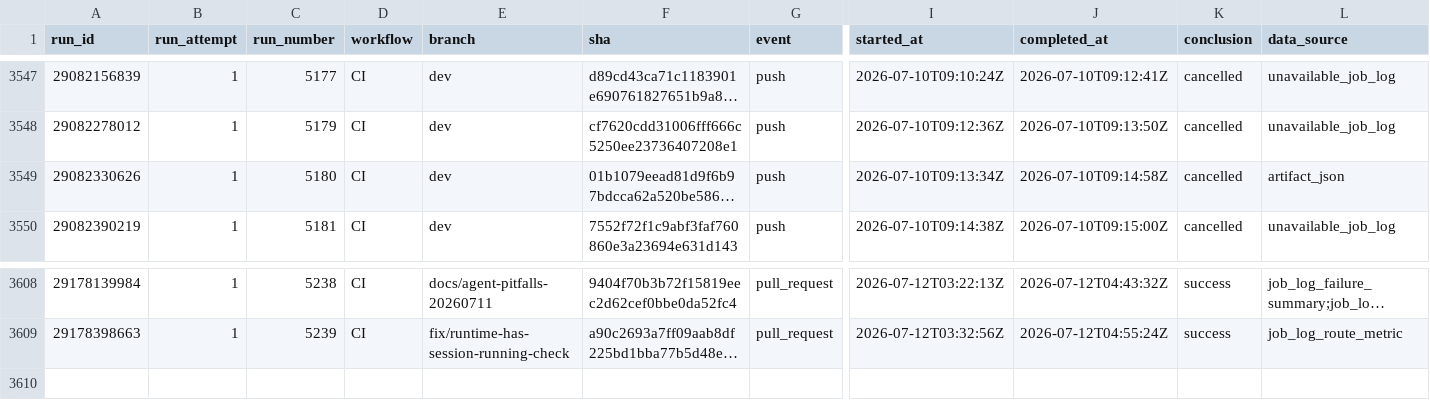
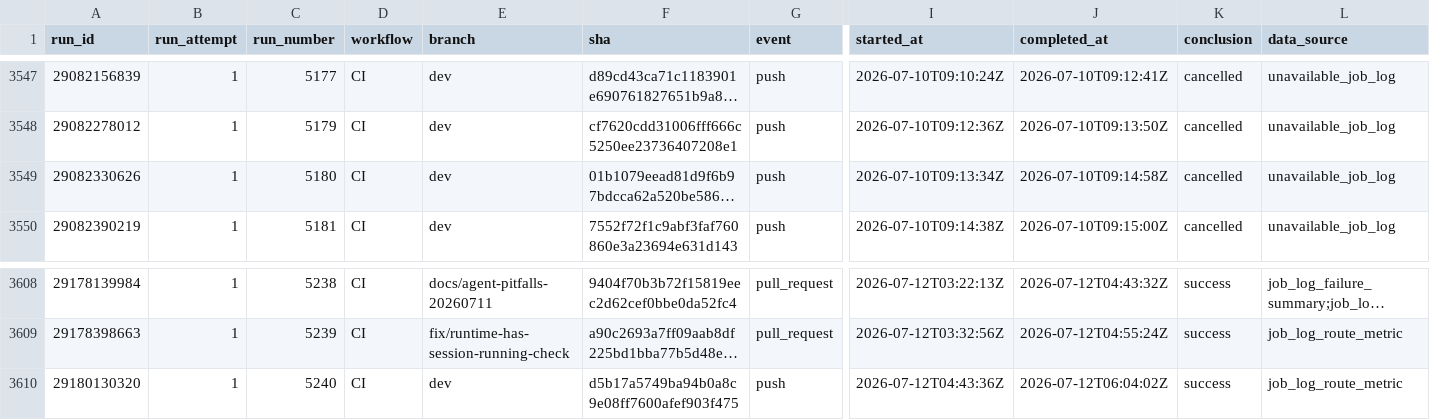
Before and after one commit to AOE-HQ/e2e-ci-metrics, a CSV file: data/runs.csv, drawn as a sheet; only a part is shown, gaps mark what is left out; long unchanged cells end in …; rows hold the shown columns only; the diff names each change by its address in the sheet, - before the commit and + after, or states it on an @@ line.

```diff
--- a/data/runs.csv
+++ b/data/runs.csv
-L3549 (data_source): artifact_json
+L3549 (data_source): unavailable_job_log
+row 3610: 29180130320 | 1 | 5240 | CI | dev | d5b17a5749ba94b0a8c9e08ff7600afef903f475 | push | 2026-07-12T04:43:36Z | 2026-07-12T06:04:02Z | success | job_log_route_metric
```
Also changed, not shown: data/route_platform_stats.csv, data/route_stats.csv, 1 other file.
